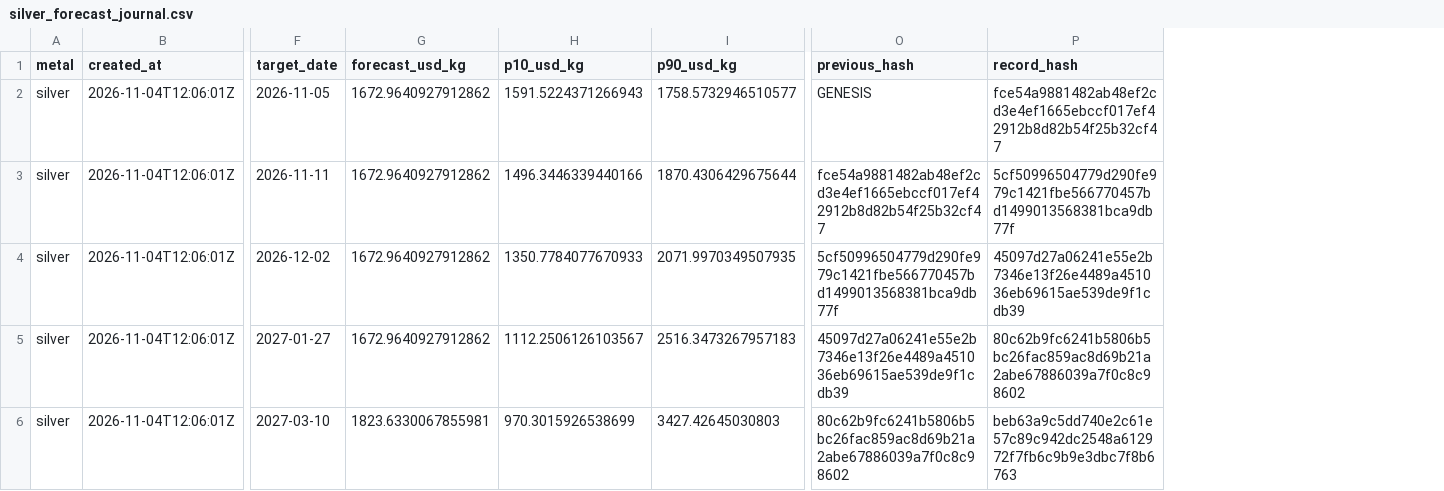
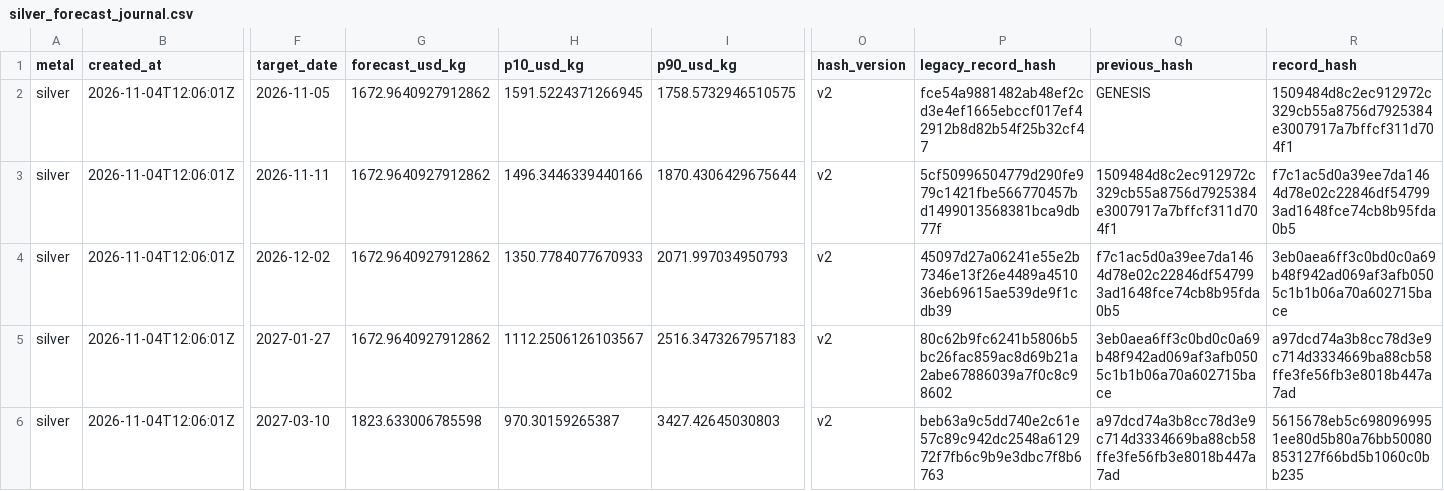
Before and after one commit to MoatasimFaroog1111/Athmar-Platinum-Forecasting, a CSV file: data/shadow/metals/silver_forecast_journal.csv, drawn as a sheet; only a part is shown, gaps mark what is left out; addresses are those after the commit; the diff names each change by its address in the sheet, - before the commit and + after, or states it on an @@ line.

```diff
--- a/data/shadow/metals/silver_forecast_journal.csv
+++ b/data/shadow/metals/silver_forecast_journal.csv
+column O (hash_version), rows 2-6: all v2
+column P (legacy_record_hash), rows 2-6: fce54a9881482ab48ef2cd3e4ef1665ebccf017ef42912b8d82b54f25b32cf47 | 5cf50996504779d290fe979c1421fbe566770457bd1499013568381bca9db77f | 45097d27a06241e55e2b7346e13f26e4489a451036eb69615ae539de9f1cdb39 | 80c62b9fc6241b5806b5bc26fac859ac8d69b21a2abe67886039a7f0c8c98602 | beb63a9c5dd740e2c61e57c89c942dc2548a612972f7fb6c9b9e3dbc7f8b6763
-H2 (p10_usd_kg): 1591.5224371266943
+H2 (p10_usd_kg): 1591.5224371266945
-I2 (p90_usd_kg): 1758.5732946510577
+I2 (p90_usd_kg): 1758.5732946510575
-R2 (record_hash): fce54a9881482ab48ef2cd3e4ef1665ebccf017ef42912b8d82b54f25b32cf47
+R2 (record_hash): 1509484d8c2ec912972c329cb55a8756d7925384e3007917a7bffcf311d704f1
-Q3 (previous_hash): fce54a9881482ab48ef2cd3e4ef1665ebccf017ef42912b8d82b54f25b32cf47
+Q3 (previous_hash): 1509484d8c2ec912972c329cb55a8756d7925384e3007917a7bffcf311d704f1
-R3 (record_hash): 5cf50996504779d290fe979c1421fbe566770457bd1499013568381bca9db77f
+R3 (record_hash): f7c1ac5d0a39ee7da1464d78e02c22846df547993ad1648fce74cb8b95fda0b5
-I4 (p90_usd_kg): 2071.9970349507935
+I4 (p90_usd_kg): 2071.997034950793
-Q4 (previous_hash): 5cf50996504779d290fe979c1421fbe566770457bd1499013568381bca9db77f
+Q4 (previous_hash): f7c1ac5d0a39ee7da1464d78e02c22846df547993ad1648fce74cb8b95fda0b5
-R4 (record_hash): 45097d27a06241e55e2b7346e13f26e4489a451036eb69615ae539de9f1cdb39
+R4 (record_hash): 3eb0aea6ff3c0bd0c0a69b48f942ad069af3afb0505c1b1b06a70a602715bace
-Q5 (previous_hash): 45097d27a06241e55e2b7346e13f26e4489a451036eb69615ae539de9f1cdb39
+Q5 (previous_hash): 3eb0aea6ff3c0bd0c0a69b48f942ad069af3afb0505c1b1b06a70a602715bace
-R5 (record_hash): 80c62b9fc6241b5806b5bc26fac859ac8d69b21a2abe67886039a7f0c8c98602
+R5 (record_hash): a97dcd74a3b8cc78d3e9c714d3334669ba88cb58ffe3fe56fb3e8018b447a7ad
-G6 (forecast_usd_kg): 1823.6330067855981
+G6 (forecast_usd_kg): 1823.633006785598
-H6 (p10_usd_kg): 970.3015926538699
+H6 (p10_usd_kg): 970.30159265387
-Q6 (previous_hash): 80c62b9fc6241b5806b5bc26fac859ac8d69b21a2abe67886039a7f0c8c98602
+Q6 (previous_hash): a97dcd74a3b8cc78d3e9c714d3334669ba88cb58ffe3fe56fb3e8018b447a7ad
-R6 (record_hash): beb63a9c5dd740e2c61e57c89c942dc2548a612972f7fb6c9b9e3dbc7f8b6763
+R6 (record_hash): 5615678eb5c6980969951ee80d5b80a76bb50080853127f66bd5b1060c0bb235
```
Also changed, not shown: data/shadow/metals/gold_forecast_journal.csv, data/shadow/metals/palladium_forecast_journal.csv, 1 other file.
